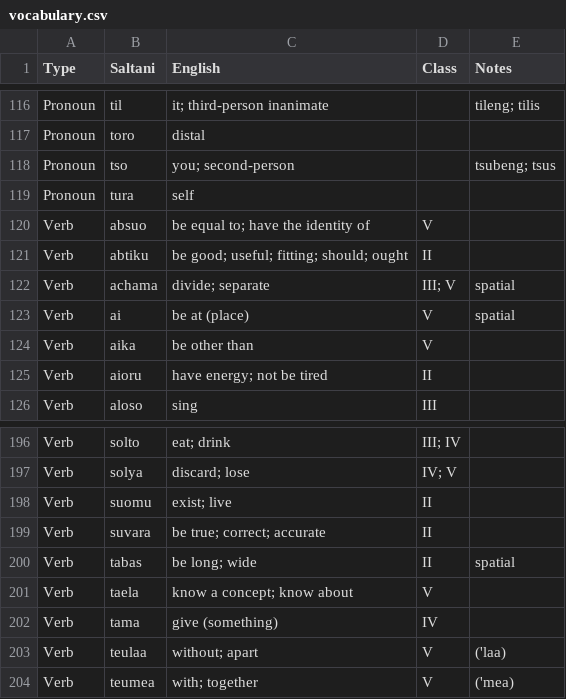
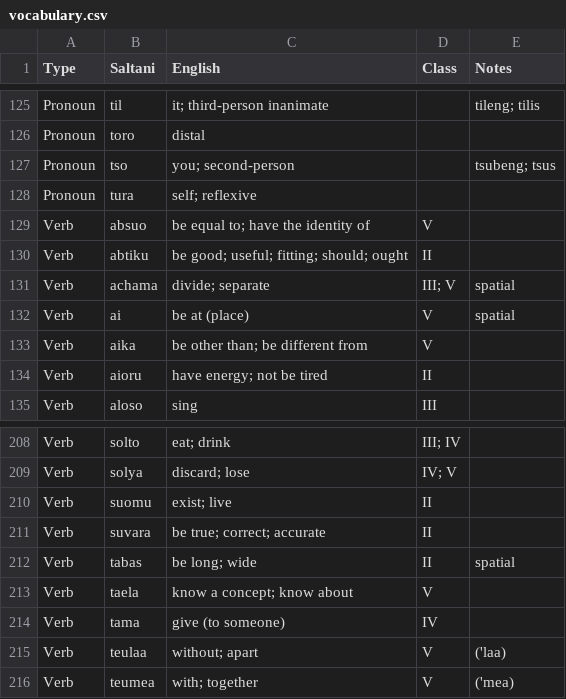
Before and after one commit to lrgarrison/saltani, a CSV file: scripts/vocabulary.csv, drawn as a sheet; only a part is shown, gaps mark what is left out; the diff covers the shown part only.

```diff
--- a/scripts/vocabulary.csv
+++ b/scripts/vocabulary.csv
@@ -118,3 +127,3 @@ Pronoun,toro,distal,,
 Pronoun,tso,you; second-person,,tsubeng; tsus
-Pronoun,tura,self,,
+Pronoun,tura,self; reflexive,,
 Verb,absuo,be equal to; have the identity of,V,
@@ -123,3 +132,3 @@ Verb,achama,divide; separate,III; V,spatial
 Verb,ai,be at (place),V,spatial
-Verb,aika,be other than,V,
+Verb,aika,be other than; be different from,V,
 Verb,aioru,have energy; not be tired,II,
@@ -201,3 +213,3 @@ Verb,tabas,be long; wide,II,spatial
 Verb,taela,know a concept; know about,V,
-Verb,tama,give (something),IV,
+Verb,tama,give (to someone),IV,
 Verb,teulaa,without; apart,V,('laa)
```
Also changed, not shown: 13 added rows and 1 edited cell elsewhere in this file.
